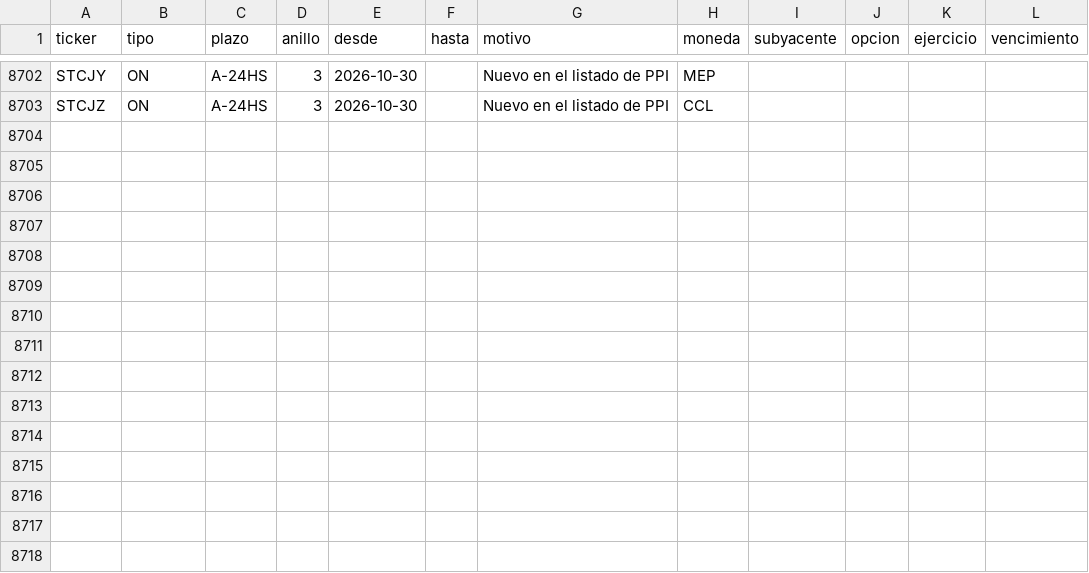
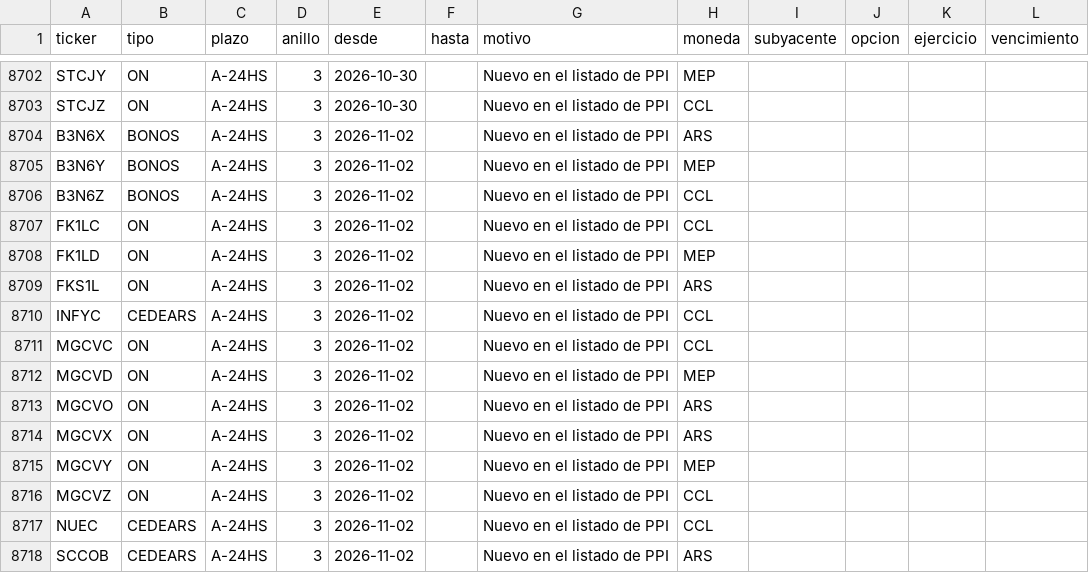
Before and after one commit to Dcostanzo30/ppi-lector, a CSV file: universo.csv, drawn as a sheet; only a part is shown, gaps mark what is left out; the diff names each change by its address in the sheet, - before the commit and + after, or states it on an @@ line.

```diff
--- a/universo.csv
+++ b/universo.csv
+row 8704: B3N6X | BONOS | A-24HS | 3 | 2026-11-02 |  | Nuevo en el listado de PPI | ARS
+row 8705: B3N6Y | BONOS | A-24HS | 3 | 2026-11-02 |  | Nuevo en el listado de PPI | MEP
+row 8706: B3N6Z | BONOS | A-24HS | 3 | 2026-11-02 |  | Nuevo en el listado de PPI | CCL
+row 8707: FK1LC | ON | A-24HS | 3 | 2026-11-02 |  | Nuevo en el listado de PPI | CCL
+row 8708: FK1LD | ON | A-24HS | 3 | 2026-11-02 |  | Nuevo en el listado de PPI | MEP
+row 8709: FKS1L | ON | A-24HS | 3 | 2026-11-02 |  | Nuevo en el listado de PPI | ARS
+row 8710: INFYC | CEDEARS | A-24HS | 3 | 2026-11-02 |  | Nuevo en el listado de PPI | CCL
+row 8711: MGCVC | ON | A-24HS | 3 | 2026-11-02 |  | Nuevo en el listado de PPI | CCL
+row 8712: MGCVD | ON | A-24HS | 3 | 2026-11-02 |  | Nuevo en el listado de PPI | MEP
+row 8713: MGCVO | ON | A-24HS | 3 | 2026-11-02 |  | Nuevo en el listado de PPI | ARS
+row 8714: MGCVX | ON | A-24HS | 3 | 2026-11-02 |  | Nuevo en el listado de PPI | ARS
+row 8715: MGCVY | ON | A-24HS | 3 | 2026-11-02 |  | Nuevo en el listado de PPI | MEP
+row 8716: MGCVZ | ON | A-24HS | 3 | 2026-11-02 |  | Nuevo en el listado de PPI | CCL
+row 8717: NUEC | CEDEARS | A-24HS | 3 | 2026-11-02 |  | Nuevo en el listado de PPI | CCL
+row 8718: SCCOB | CEDEARS | A-24HS | 3 | 2026-11-02 |  | Nuevo en el listado de PPI | ARS
```
Also changed, not shown: 5 other files.
